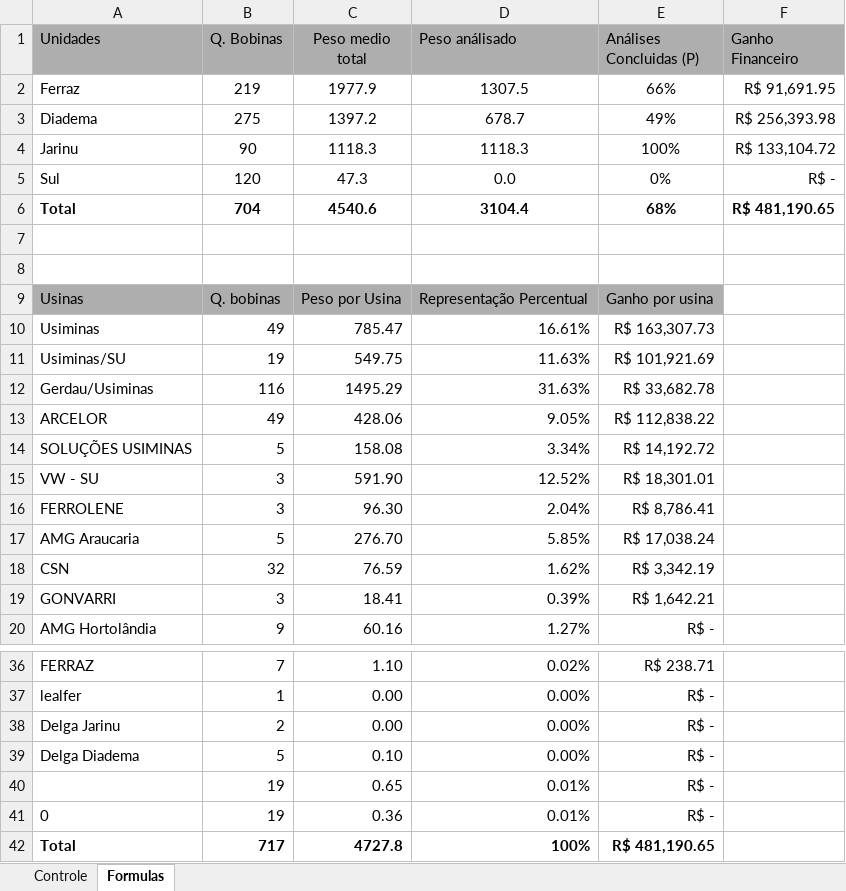
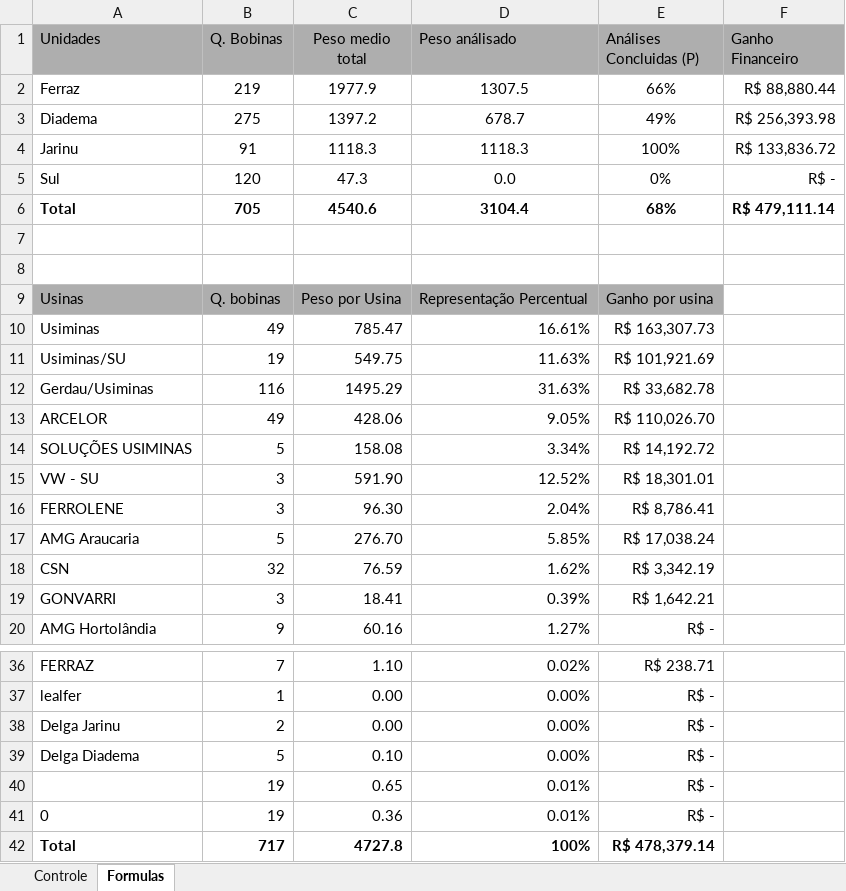
Before and after one commit to GabrielGustavoDeSouza/dashboard-bobinas, an Excel workbook: data/dados_atuais.xlsx, sheet Formulas, drawn as a sheet; only a part is shown, gaps mark what is left out; values as stored, in another font and other column widths than the file's, no borders; the diff names each change by its address in the sheet, - before the commit and + after, or states it on an @@ line.

```diff
--- a/data/dados_atuais.xlsx (sheet Formulas)
+++ b/data/dados_atuais.xlsx (sheet Formulas)
-F2 (Ganho Financeiro): R$ 91,691.95
+F2 (Ganho Financeiro): R$ 88,880.44
-B4 (Q. Bobinas): 90
+B4 (Q. Bobinas): 91
-F4 (Ganho Financeiro): R$ 133,104.72
+F4 (Ganho Financeiro): R$ 133,836.72
-B6 (Q. Bobinas): 704
+B6 (Q. Bobinas): 705
-F6 (Ganho Financeiro): R$ 481,190.65
+F6 (Ganho Financeiro): R$ 479,111.14
-E13 (Análises Concluidas (P)): R$ 112,838.22
+E13 (Análises Concluidas (P)): R$ 110,026.70
-E42 (Análises Concluidas (P)): R$ 481,190.65
+E42 (Análises Concluidas (P)): R$ 478,379.14
```
Also changed, not shown: sheet Controle, formulas that keep their value, hidden cells, charts or pictures.
